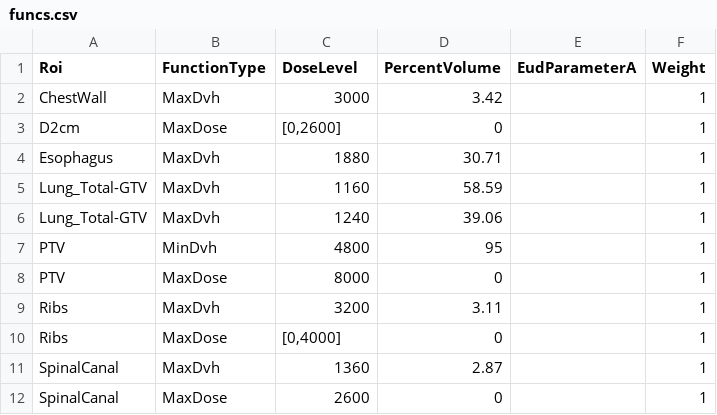
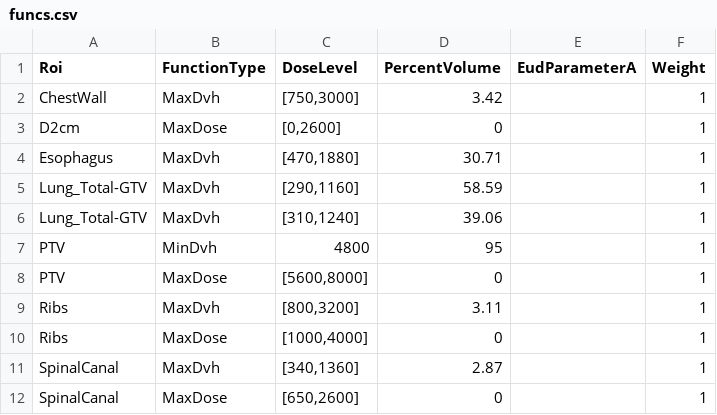
Before and after one commit to kels271828/RayBay, a CSV file: results/ZZ_MK_LLungSBRT3778/bayes/funcs.csv, drawn as a sheet.

```diff
--- a/results/ZZ_MK_LLungSBRT3778/bayes/funcs.csv
+++ b/results/ZZ_MK_LLungSBRT3778/bayes/funcs.csv
@@ -1,12 +1,12 @@
 Roi,FunctionType,DoseLevel,PercentVolume,EudParameterA,Weight
-ChestWall,MaxDvh,3000,3.42,,1
+ChestWall,MaxDvh,"[750,3000]",3.42,,1
 D2cm,MaxDose,"[0,2600]",0,,1
-Esophagus,MaxDvh,1880,30.71,,1
-Lung_Total-GTV,MaxDvh,1160,58.59,,1
-Lung_Total-GTV,MaxDvh,1240,39.06,,1
+Esophagus,MaxDvh,"[470,1880]",30.71,,1
+Lung_Total-GTV,MaxDvh,"[290,1160]",58.59,,1
+Lung_Total-GTV,MaxDvh,"[310,1240]",39.06,,1
 PTV,MinDvh,4800,95,,1
-PTV,MaxDose,8000,0,,1
-Ribs,MaxDvh,3200,3.11,,1
-Ribs,MaxDose,"[0,4000]",0,,1
-SpinalCanal,MaxDvh,1360,2.87,,1
-SpinalCanal,MaxDose,2600,0,,1
+PTV,MaxDose,"[5600,8000]",0,,1
+Ribs,MaxDvh,"[800,3200]",3.11,,1
+Ribs,MaxDose,"[1000,4000]",0,,1
+SpinalCanal,MaxDvh,"[340,1360]",2.87,,1
+SpinalCanal,MaxDose,"[650,2600]",0,,1
```
Also changed, not shown: 32 other files.
